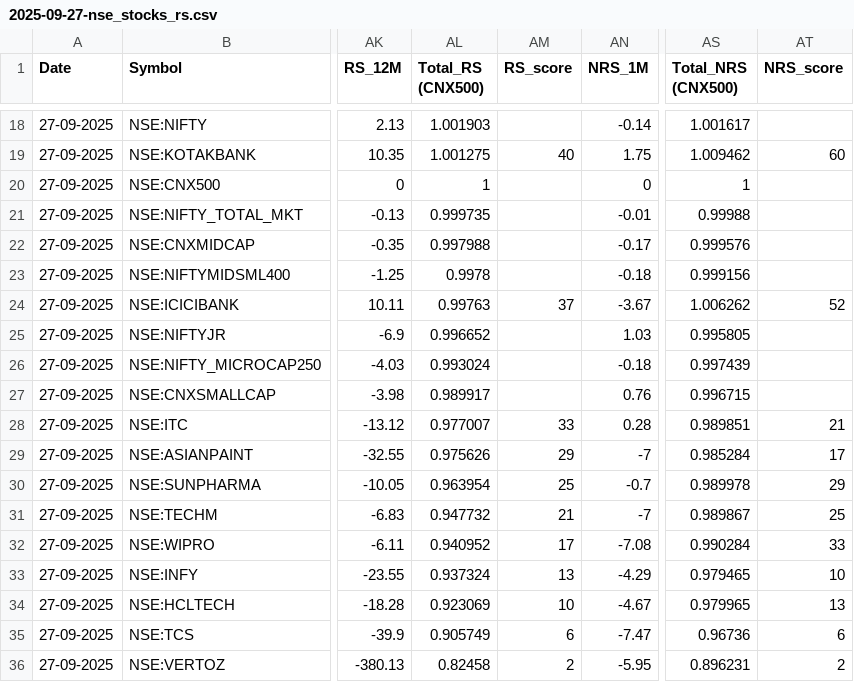
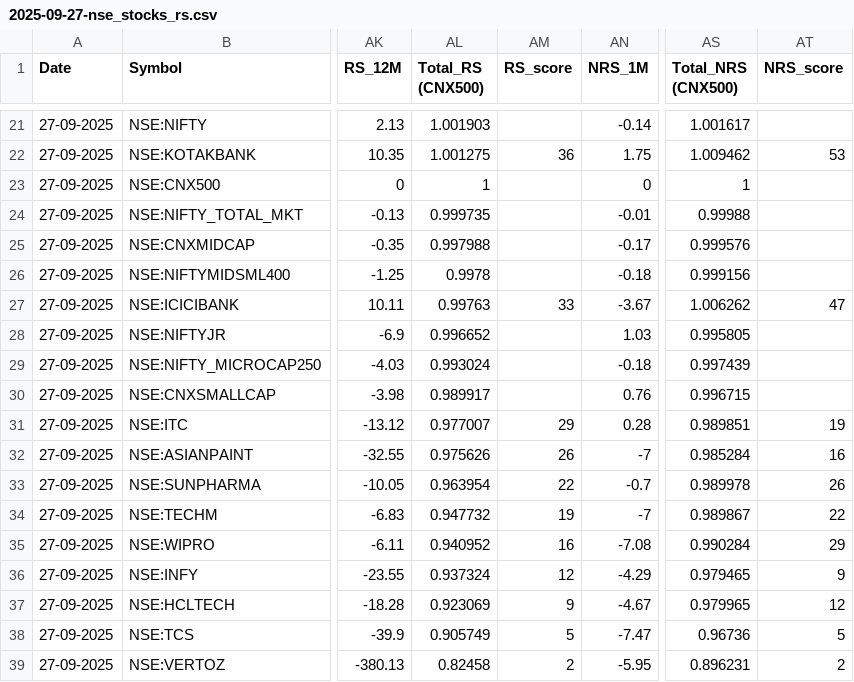
Before and after one commit to tanejahimanshu/Trading, a CSV file: 2025-09-27-nse_stocks_rs.csv, drawn as a sheet; only a part is shown, gaps mark what is left out; addresses are those after the commit; the diff covers the shown part only; the diff names each change by its address in the sheet, - before the commit and + after, or states it on an @@ line.

```diff
--- a/2025-09-27-nse_stocks_rs.csv
+++ b/2025-09-27-nse_stocks_rs.csv
-AM22 (RS_score): 40
+AM22 (RS_score): 36
-AT22 (NRS_score): 60
+AT22 (NRS_score): 53
-AM27 (RS_score): 37
+AM27 (RS_score): 33
-AT27 (NRS_score): 52
+AT27 (NRS_score): 47
-AM31 (RS_score): 33
+AM31 (RS_score): 29
-AT31 (NRS_score): 21
+AT31 (NRS_score): 19
-AM32 (RS_score): 29
+AM32 (RS_score): 26
-AT32 (NRS_score): 17
+AT32 (NRS_score): 16
-AM33 (RS_score): 25
+AM33 (RS_score): 22
-AT33 (NRS_score): 29
+AT33 (NRS_score): 26
-AM34 (RS_score): 21
+AM34 (RS_score): 19
-AT34 (NRS_score): 25
+AT34 (NRS_score): 22
-AM35 (RS_score): 17
+AM35 (RS_score): 16
-AT35 (NRS_score): 33
+AT35 (NRS_score): 29
-AM36 (RS_score): 13
+AM36 (RS_score): 12
-AT36 (NRS_score): 10
+AT36 (NRS_score): 9
-AM37 (RS_score): 10
+AM37 (RS_score): 9
-AT37 (NRS_score): 13
+AT37 (NRS_score): 12
-AM38 (RS_score): 6
+AM38 (RS_score): 5
-AT38 (NRS_score): 6
+AT38 (NRS_score): 5
```
Also changed, not shown: 3 added rows and 28 edited cells elsewhere in this file.
